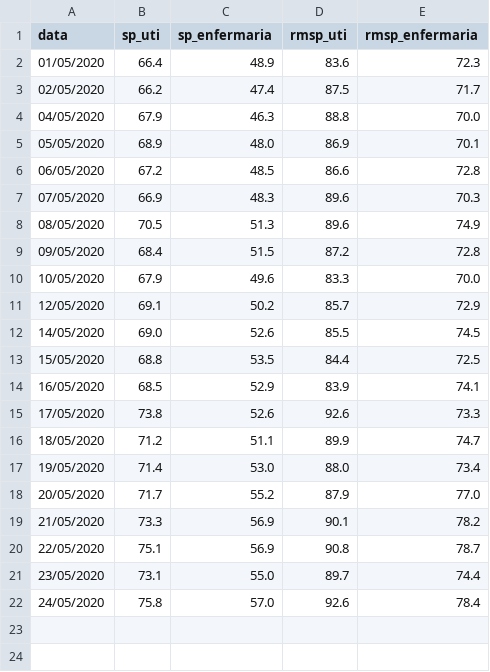
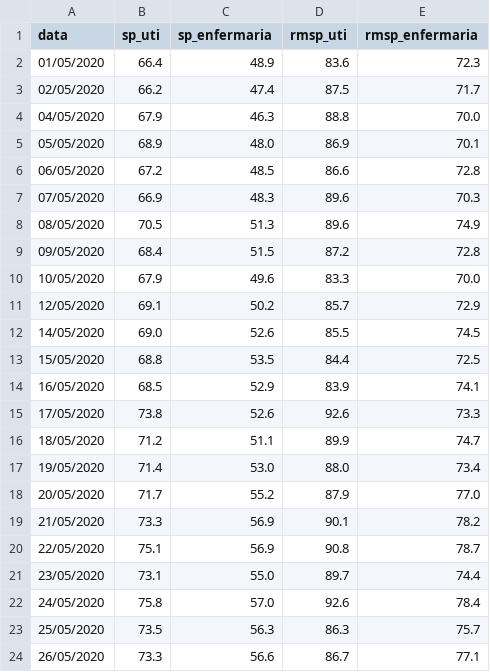
Before and after one commit to DaviSRodrigues/Covid-19-em-Sao-Paulo, a CSV file: dados/leitos_estaduais.csv, drawn as a sheet; the diff names each change by its address in the sheet, - before the commit and + after, or states it on an @@ line.

Commit message:
Atualização
- Atualização com os dados de 26/05/2020
- Scraping do PDF disponibilizado pela prefeitura (automatização total da atualização de dados municipais)
- Ajuste no GitHub Actions para suportar a carga de dados

```diff
--- a/dados/leitos_estaduais.csv
+++ b/dados/leitos_estaduais.csv
+row 23: 25/05/2020 | 73.5 | 56.3 | 86.3 | 75.7
+row 24: 26/05/2020 | 73.3 | 56.6 | 86.7 | 77.1
```
Also changed, not shown: 6 other files.
